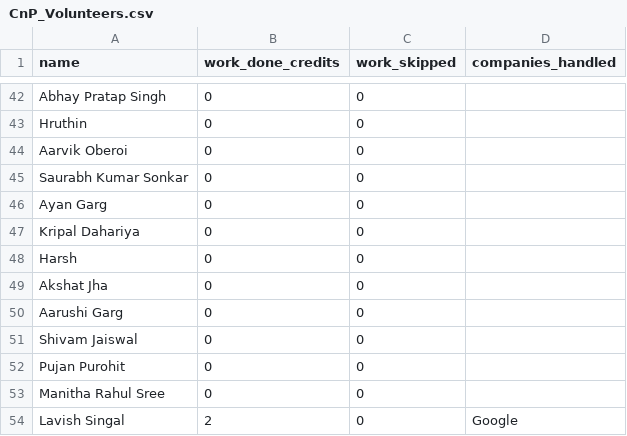
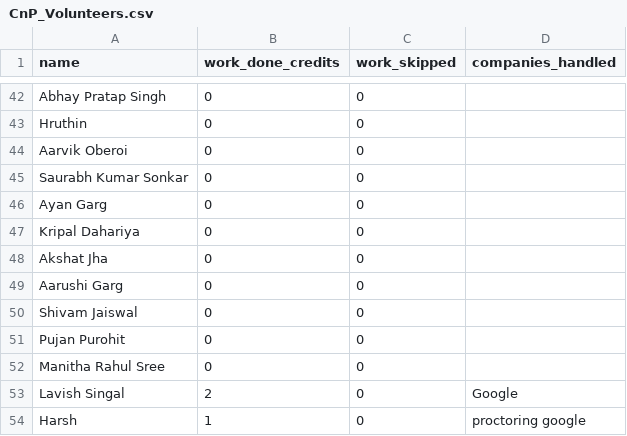
Before and after one commit to dev484p/CnP_Work, a CSV file: CnP_Volunteers.csv, drawn as a sheet; only a part is shown, gaps mark what is left out.

Commit message:
Update volunteer data

```diff
--- a/CnP_Volunteers.csv
+++ b/CnP_Volunteers.csv
@@ -47,3 +47,2 @@ Ayan Garg,0,0,
 Kripal Dahariya,0,0,
-Harsh,0,0,
 Akshat Jha,0,0,
@@ -54 +53,2 @@ Manitha Rahul Sree,0,0,
 Lavish Singal,2,0,Google
+Harsh,1,0,proctoring google
```
